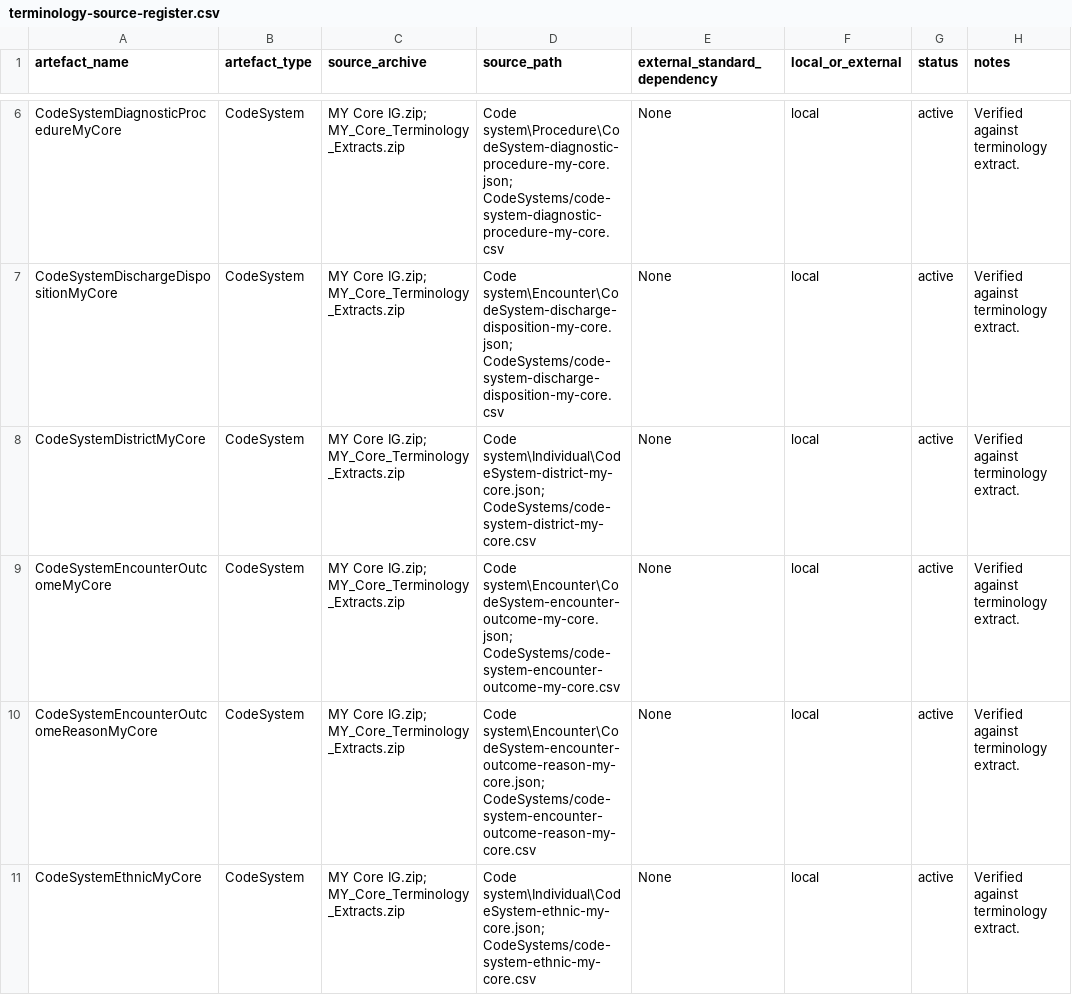
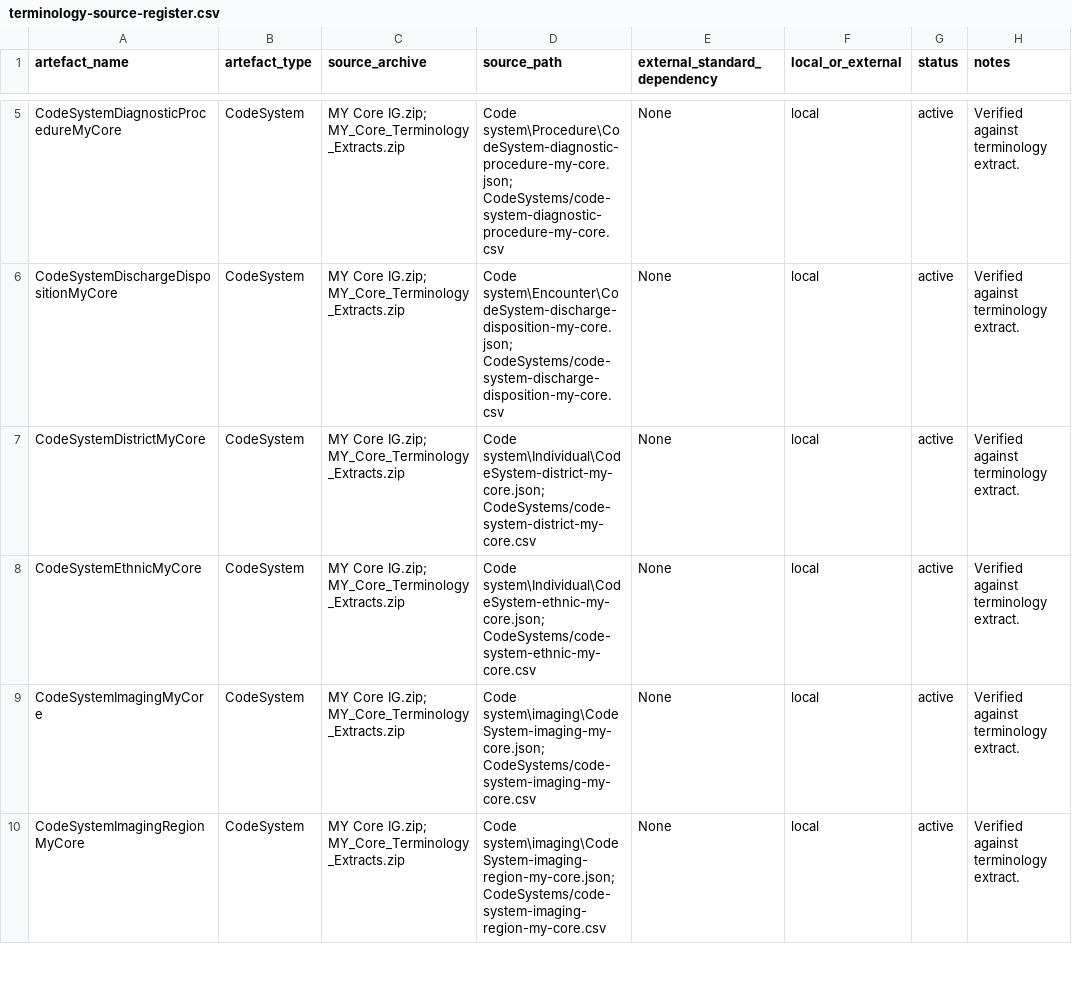
Before and after one commit to datateamdigitalhealthdivision/mycore-v2, a CSV file: mappings/terminology-source-register.csv, drawn as a sheet; only a part is shown, gaps mark what is left out; the shorter side is filled out with more unchanged rows; the diff covers the shown part only.

```diff
--- a/mappings/terminology-source-register.csv
+++ b/mappings/terminology-source-register.csv
@@ -8,4 +7,2 @@ CodeSystemDischargeDispositionMyCore,CodeSystem,MY Core IG.zip; MY_Core_Terminol
 CodeSystemDistrictMyCore,CodeSystem,MY Core IG.zip; MY_Core_Terminology_Extracts.zip,Code system\Individual\CodeSystem-district-my-core.json; CodeSystems/code-system-district-my-core.csv,None,local,active,Verified against terminology extract.
-CodeSystemEncounterOutcomeMyCore,CodeSystem,MY Core IG.zip; MY_Core_Terminology_Extracts.zip,Code system\Encounter\CodeSystem-encounter-outcome-my-core.json; CodeSystems/code-system-encounter-outcome-my-core.csv,None,local,active,Verified against terminology extract.
-CodeSystemEncounterOutcomeReasonMyCore,CodeSystem,MY Core IG.zip; MY_Core_Terminology_Extracts.zip,Code system\Encounter\CodeSystem-encounter-outcome-reason-my-core.json; CodeSystems/code-system-encounter-outcome-reason-my-core.csv,None,local,active,Verified against terminology extract.
 CodeSystemEthnicMyCore,CodeSystem,MY Core IG.zip; MY_Core_Terminology_Extracts.zip,Code system\Individual\CodeSystem-ethnic-my-core.json; CodeSystems/code-system-ethnic-my-core.csv,None,local,active,Verified against terminology extract.
```
Also changed, not shown: 18 removed rows elsewhere in this file, mappings/profile-family-index.csv, 34 other files.
